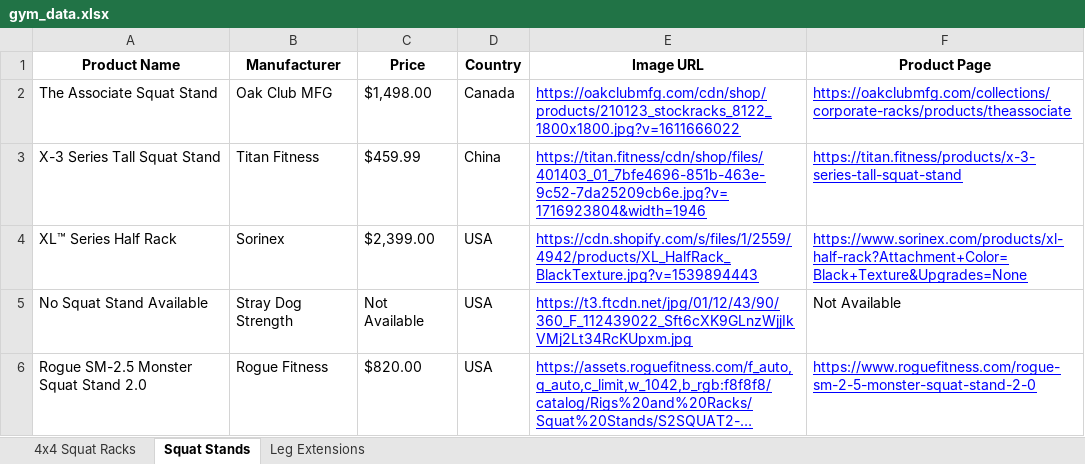
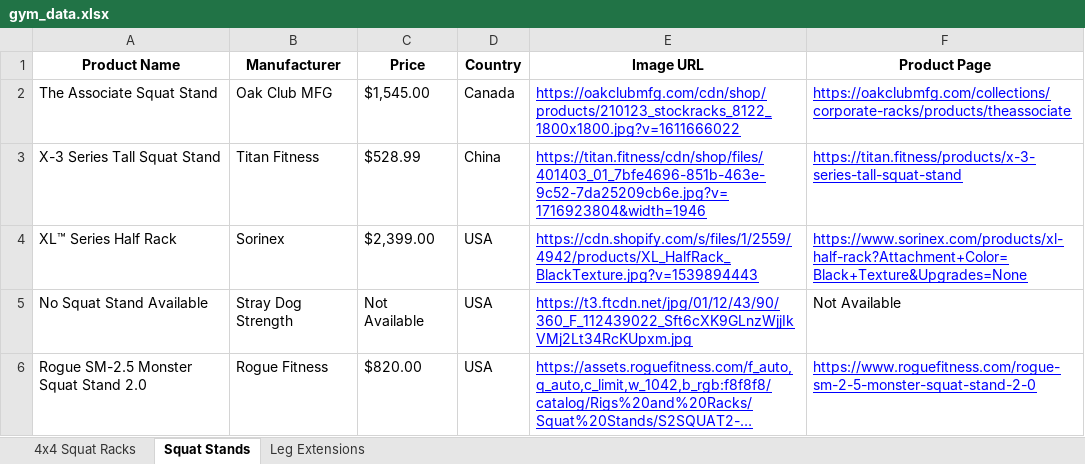
Before and after one commit to eyegiazaryan/gym-equipment-tracker, an Excel workbook: gym_data.xlsx, sheet Squat Stands, drawn as a sheet; long unchanged cells end in …; values as stored, in another font and other column widths than the file's, no borders; the diff names each change by its address in the sheet, - before the commit and + after, or states it on an @@ line.

```diff
--- a/gym_data.xlsx (sheet Squat Stands)
+++ b/gym_data.xlsx (sheet Squat Stands)
-C2 (Price): $1,498.00
+C2 (Price): $1,545.00
-C3 (Price): $459.99
+C3 (Price): $528.99
```
Also changed, not shown: sheet 4x4 Squat Racks, sheet Leg Extensions, 4 other files.
